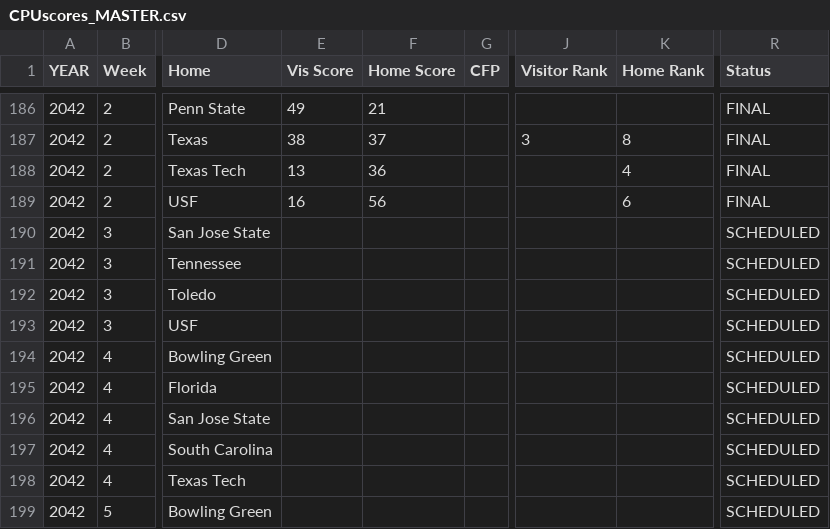
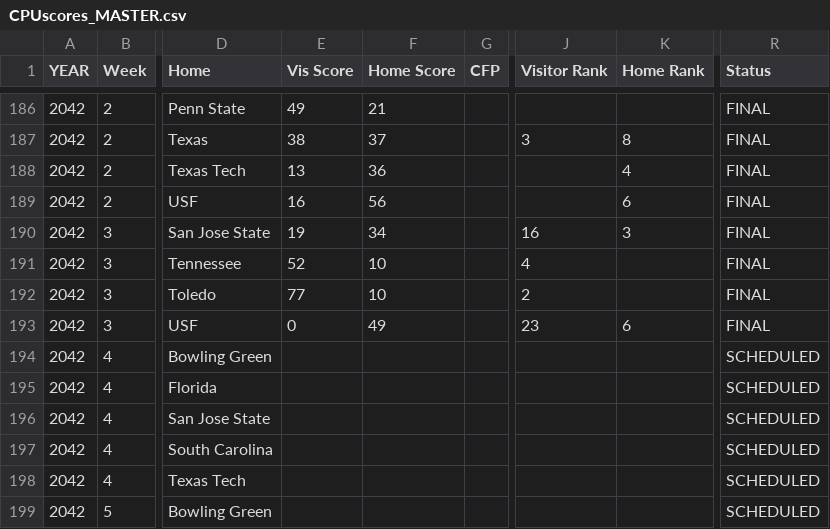
Before and after one commit to Stegs27/CFB_Dynasty_App, a CSV file: CPUscores_MASTER.csv, drawn as a sheet; only a part is shown, gaps mark what is left out; the diff names each change by its address in the sheet, - before the commit and + after, or states it on an @@ line.

```diff
--- a/CPUscores_MASTER.csv
+++ b/CPUscores_MASTER.csv
-E190 (Vis Score): (empty)
+E190 (Vis Score): 19
-F190 (Home Score): (empty)
+F190 (Home Score): 34
-J190 (Visitor Rank): (empty)
+J190 (Visitor Rank): 16
-K190 (Home Rank): (empty)
+K190 (Home Rank): 3
-R190:R193 (Status): SCHEDULED
+R190:R193 (Status): FINAL
-E191 (Vis Score): (empty)
+E191 (Vis Score): 52
-F191:F192 (Home Score): (empty)
+F191:F192 (Home Score): 10
-J191 (Visitor Rank): (empty)
+J191 (Visitor Rank): 4
-E192 (Vis Score): (empty)
+E192 (Vis Score): 77
-J192 (Visitor Rank): (empty)
+J192 (Visitor Rank): 2
-E193 (Vis Score): (empty)
+E193 (Vis Score): 0
-F193 (Home Score): (empty)
+F193 (Home Score): 49
-J193 (Visitor Rank): (empty)
+J193 (Visitor Rank): 23
-K193 (Home Rank): (empty)
+K193 (Home Rank): 6
```
Also changed, not shown: attrition_incoming.csv, cfp_rankings_history.csv, 4 other files.
